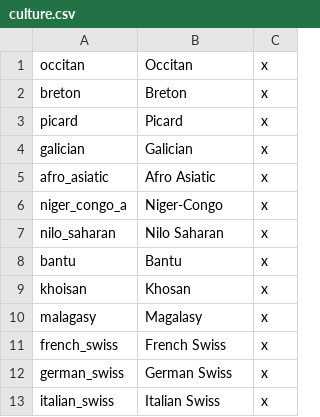
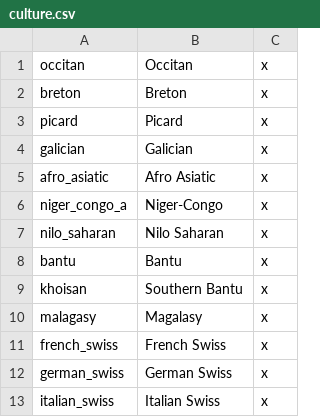
Before and after one commit to codingfan786/Vic2-TNO, a CSV file: TNO/localisation/culture.csv, drawn as a sheet.

```diff
--- a/TNO/localisation/culture.csv
+++ b/TNO/localisation/culture.csv
@@ -8,3 +8,3 @@ nilo_saharan;Nilo Saharan;x;
 bantu;Bantu;x;
-khoisan;Khosan;x;
+khoisan;Southern Bantu;x;
 malagasy;Magalasy;x;
```
Also changed, not shown: 25 other files.
